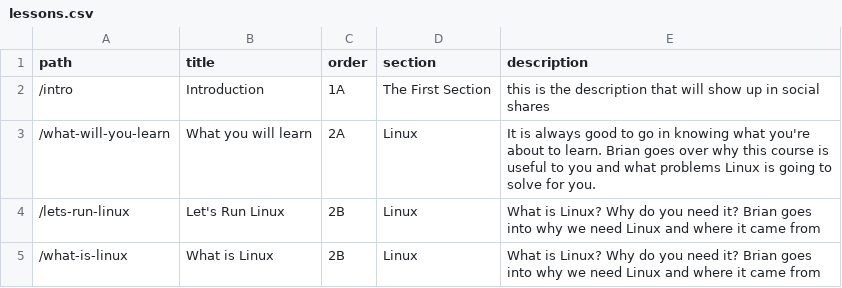
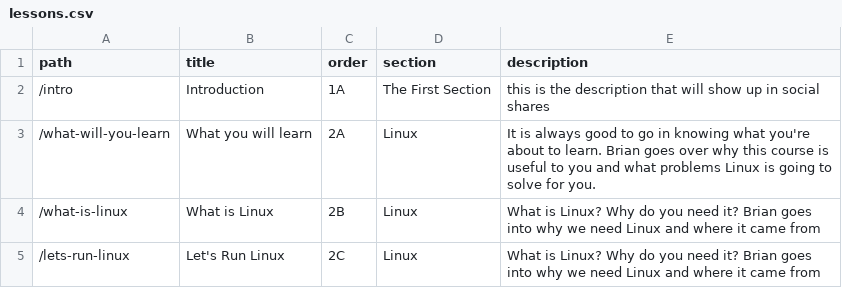
Before and after one commit to btholt/complete-intro-to-linux-and-the-cli, a CSV file: lessons.csv, drawn as a sheet; removed rows and columns are numbered as before the commit, all else as after; the diff names each change by its address in the sheet, - before the commit and + after, or states it on an @@ line.

```diff
--- a/lessons.csv
+++ b/lessons.csv
-row 4: /lets-run-linux | Let's Run Linux | 2B | Linux | What is Linux? Why do you need it? Brian goes into why we need Linux and where it came from
+row 5: /lets-run-linux | Let's Run Linux | 2C | Linux | What is Linux? Why do you need it? Brian goes into why we need Linux and where it came from
```
Also changed, not shown: links.csv, 24 other files.
